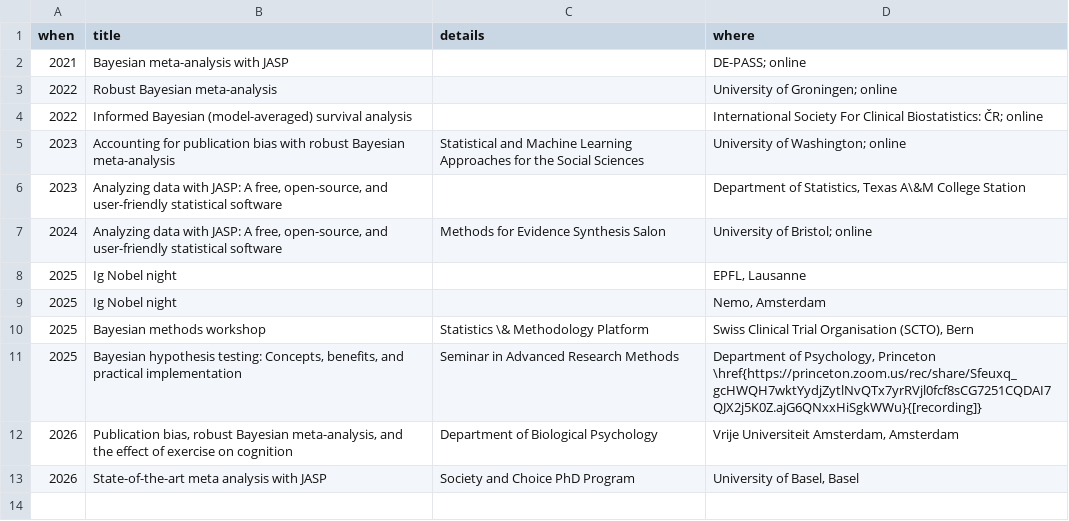
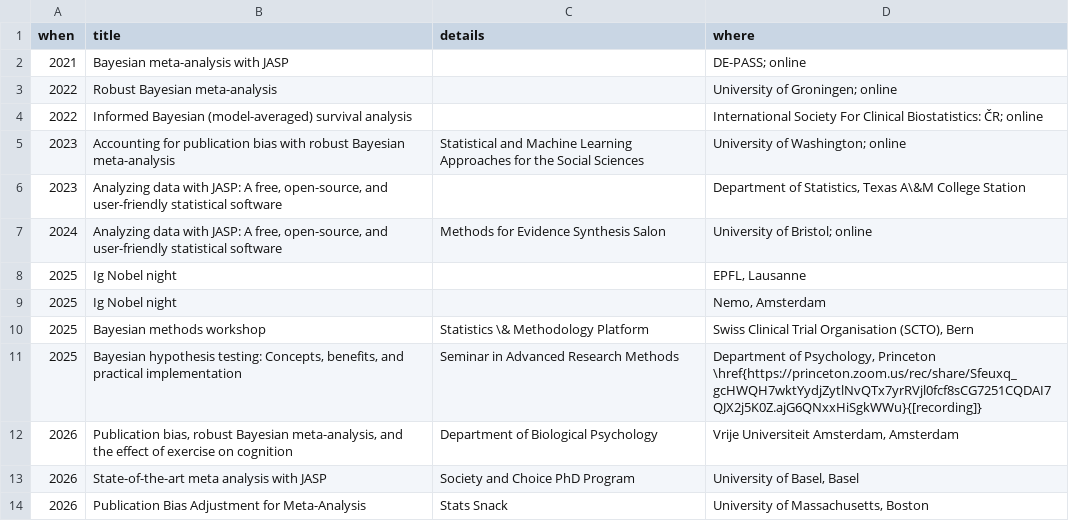
Before and after one commit to FBartos/FBartos, a CSV file: talks_invited.csv, drawn as a sheet.

```diff
--- a/talks_invited.csv
+++ b/talks_invited.csv
@@ -13 +13,2 @@ when,title,details,where
 2026,State-of-the-art meta analysis with JASP,Society and Choice PhD Program ,"University of Basel, Basel"
+2026,Publication Bias Adjustment for Meta-Analysis,Stats Snack,"University of Massachusetts, Boston"
```
Also changed, not shown: peer_review.csv, 6 other files.
